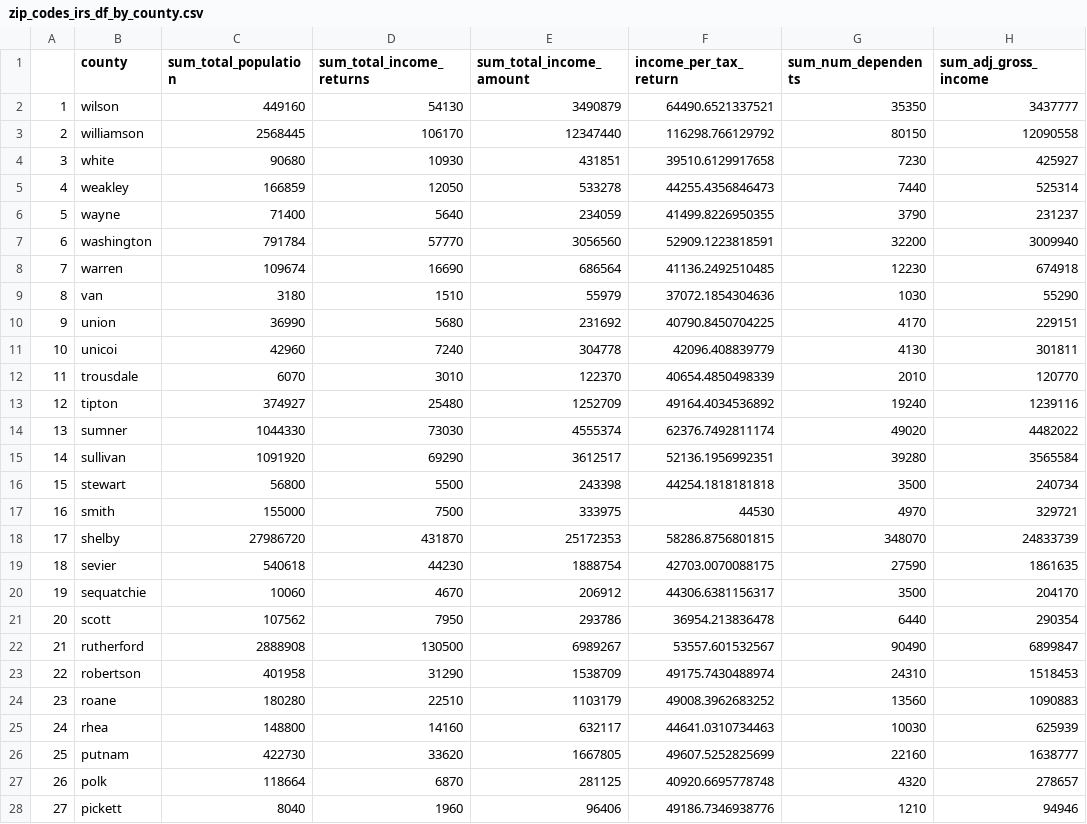
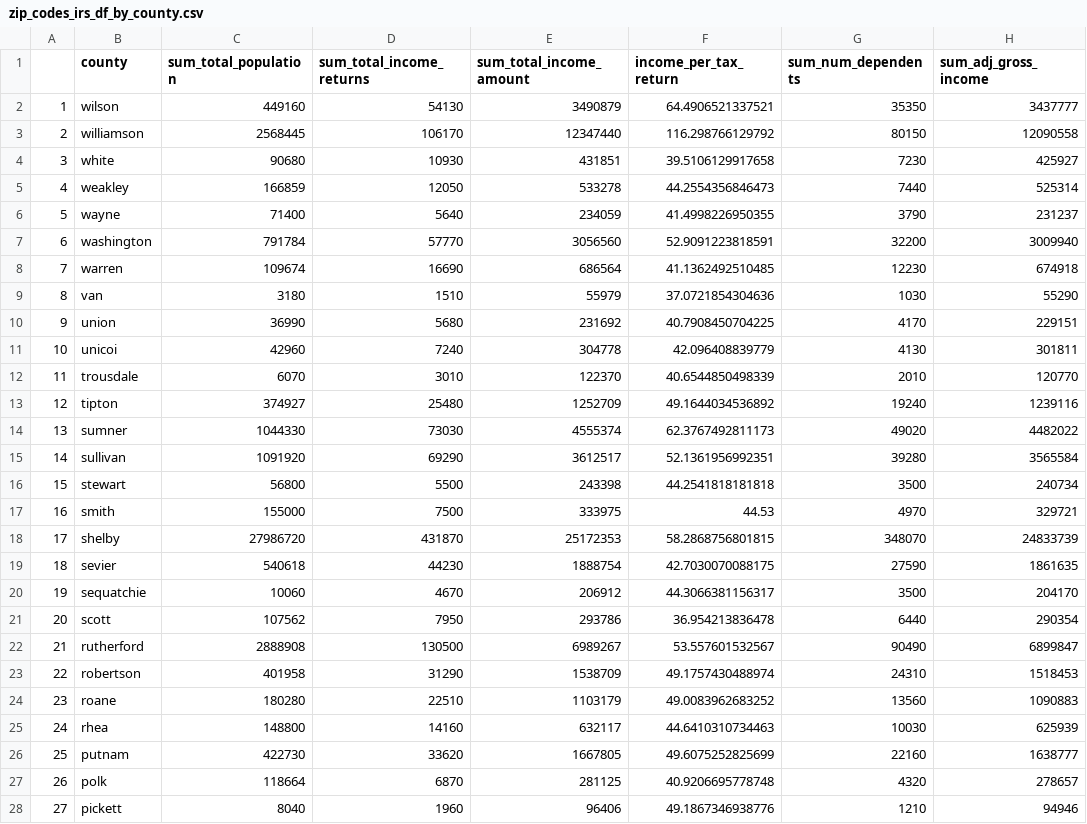
Before and after one commit to suhasinipallai/Education_IRS_Zipcode_dq4, a CSV file: r-objects/zip_codes_irs_df_by_county.csv, drawn as a sheet; only a part is shown; the diff covers the shown part only; the diff names each change by its address in the sheet, - before the commit and + after, or states it on an @@ line.

Commit message:
Created a new file for merging in the education data with the irs and zip codes datasets. Also removed the (* 1000) from the income_per_tax_return column. Since the other columns were not also multiplied, it makes sense to keep it how it was originally.

```diff
--- a/r-objects/zip_codes_irs_df_by_county.csv
+++ b/r-objects/zip_codes_irs_df_by_county.csv
-F2 (income_per_tax_return): 64490.6521337521
+F2 (income_per_tax_return): 64.4906521337521
-F3 (income_per_tax_return): 116298.766129792
+F3 (income_per_tax_return): 116.298766129792
-F4 (income_per_tax_return): 39510.6129917658
+F4 (income_per_tax_return): 39.5106129917658
-F5 (income_per_tax_return): 44255.4356846473
+F5 (income_per_tax_return): 44.2554356846473
-F6 (income_per_tax_return): 41499.8226950355
+F6 (income_per_tax_return): 41.4998226950355
-F7 (income_per_tax_return): 52909.1223818591
+F7 (income_per_tax_return): 52.9091223818591
-F8 (income_per_tax_return): 41136.2492510485
+F8 (income_per_tax_return): 41.1362492510485
-F9 (income_per_tax_return): 37072.1854304636
+F9 (income_per_tax_return): 37.0721854304636
-F10 (income_per_tax_return): 40790.8450704225
+F10 (income_per_tax_return): 40.7908450704225
-F11 (income_per_tax_return): 42096.408839779
+F11 (income_per_tax_return): 42.096408839779
-F12 (income_per_tax_return): 40654.4850498339
+F12 (income_per_tax_return): 40.6544850498339
-F13 (income_per_tax_return): 49164.4034536892
+F13 (income_per_tax_return): 49.1644034536892
-F14 (income_per_tax_return): 62376.7492811174
+F14 (income_per_tax_return): 62.3767492811173
-F15 (income_per_tax_return): 52136.1956992351
+F15 (income_per_tax_return): 52.1361956992351
-F16 (income_per_tax_return): 44254.1818181818
+F16 (income_per_tax_return): 44.2541818181818
-F17 (income_per_tax_return): 44530
+F17 (income_per_tax_return): 44.53
-F18 (income_per_tax_return): 58286.8756801815
+F18 (income_per_tax_return): 58.2868756801815
-F19 (income_per_tax_return): 42703.0070088175
+F19 (income_per_tax_return): 42.7030070088175
-F20 (income_per_tax_return): 44306.6381156317
+F20 (income_per_tax_return): 44.3066381156317
-F21 (income_per_tax_return): 36954.213836478
+F21 (income_per_tax_return): 36.954213836478
-F22 (income_per_tax_return): 53557.601532567
+F22 (income_per_tax_return): 53.557601532567
-F23 (income_per_tax_return): 49175.7430488974
+F23 (income_per_tax_return): 49.1757430488974
-F24 (income_per_tax_return): 49008.3962683252
+F24 (income_per_tax_return): 49.0083962683252
-F25 (income_per_tax_return): 44641.0310734463
+F25 (income_per_tax_return): 44.6410310734463
-F26 (income_per_tax_return): 49607.5252825699
+F26 (income_per_tax_return): 49.6075252825699
-F27 (income_per_tax_return): 40920.6695778748
+F27 (income_per_tax_return): 40.9206695778748
-F28 (income_per_tax_return): 49186.7346938776
+F28 (income_per_tax_return): 49.1867346938776
```
Also changed, not shown: 68 edited cells elsewhere in this file, 3 other files.
